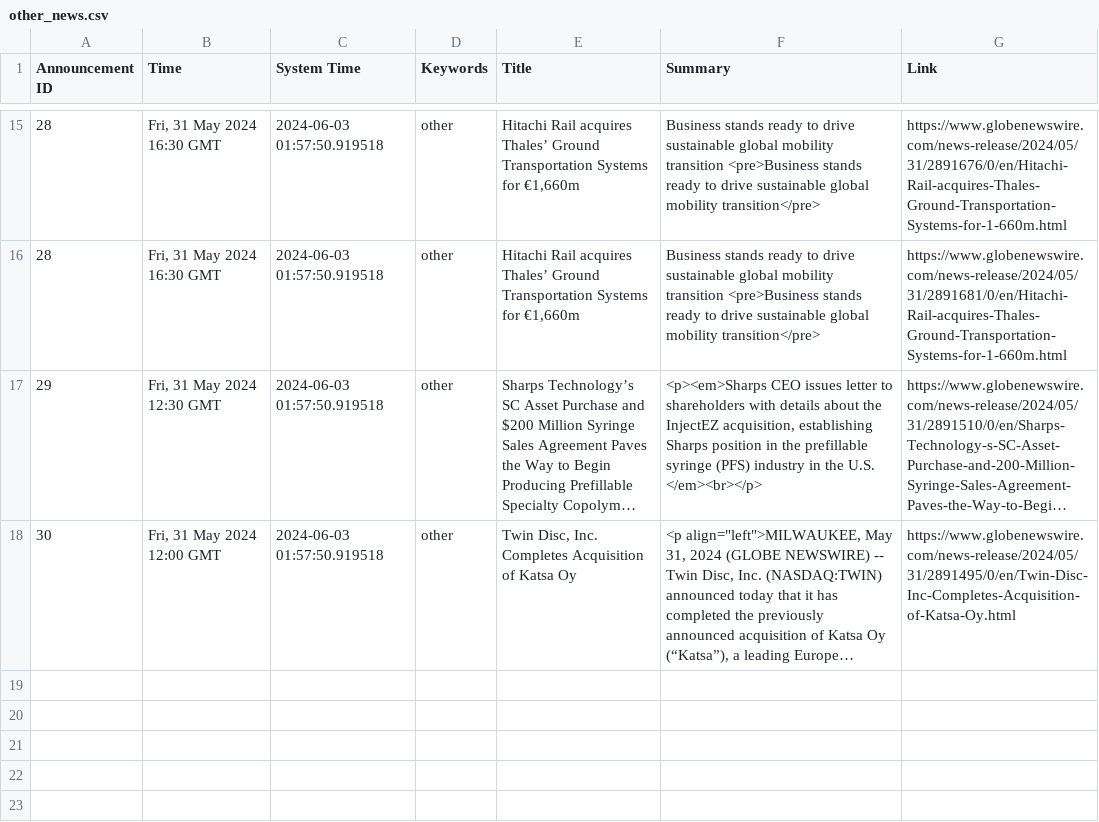
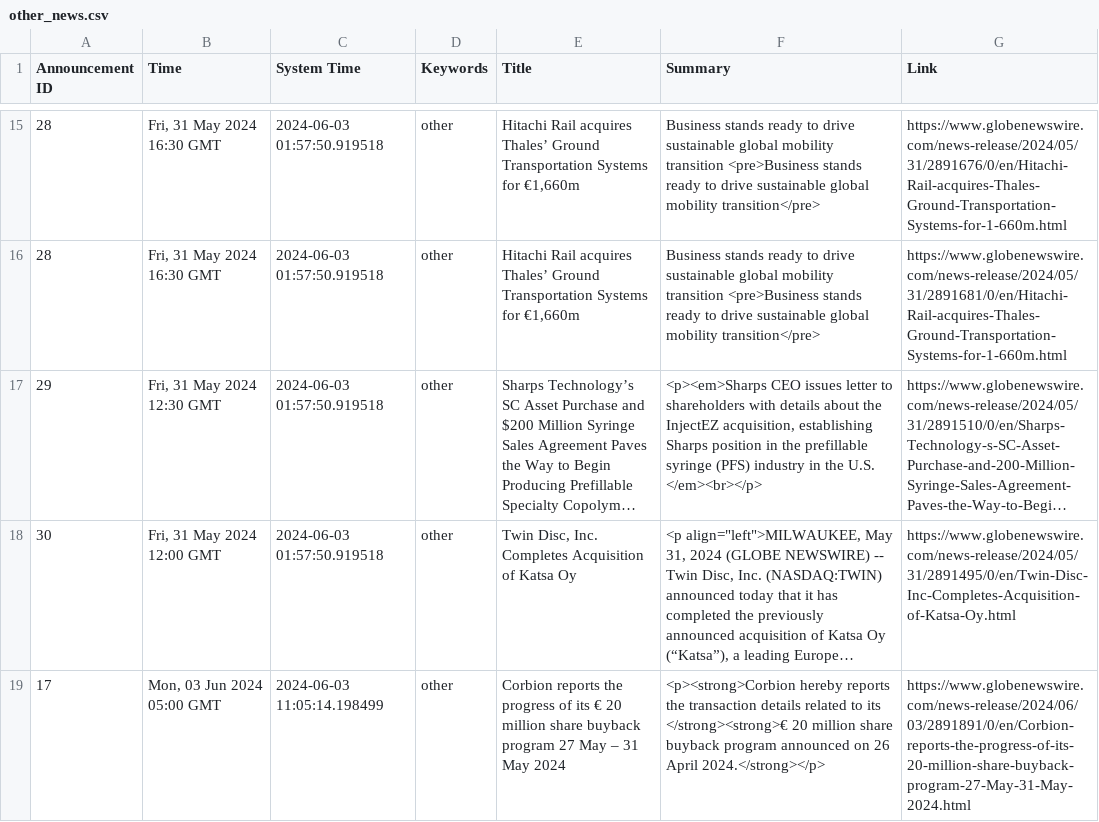
Before and after one commit to sp4936/RSS-FEED, a CSV file: other_news.csv, drawn as a sheet; only a part is shown, gaps mark what is left out; long unchanged cells end in …; the diff names each change by its address in the sheet, - before the commit and + after, or states it on an @@ line.

Commit message:
Commit 4

```diff
--- a/other_news.csv
+++ b/other_news.csv
+row 19: 17 | Mon, 03 Jun 2024 05:00 GMT | 2024-06-03 11:05:14.198499 | other | Corbion reports the progress of its € 20 million share buyback program 27 May – 31 May 2024 | <p><strong>Corbion hereby reports the transaction details related to its </strong><strong>€ 20 million share buyback program announced on 26 April 2024.</strong></p> | https://www.globenewswire.com/news-release/2024/06/03/2891891/0/en/Corbion-reports-the-progress-of-its-20-million-share-buyback-program-27-May-31-May-2024.html
```
